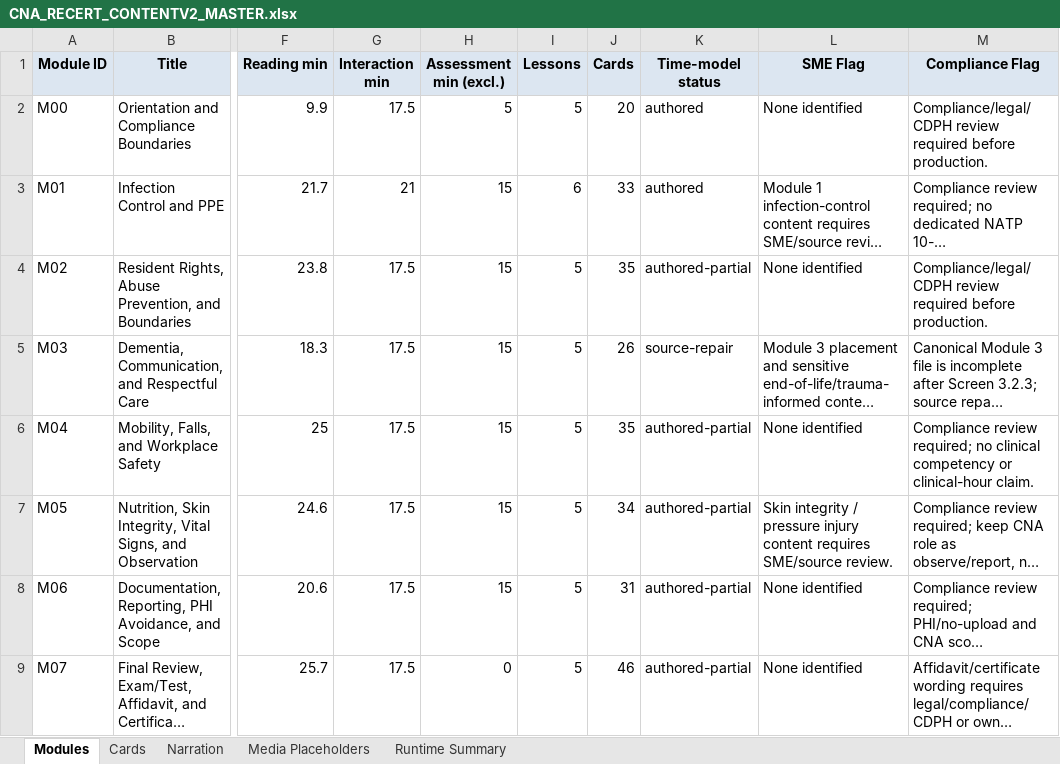
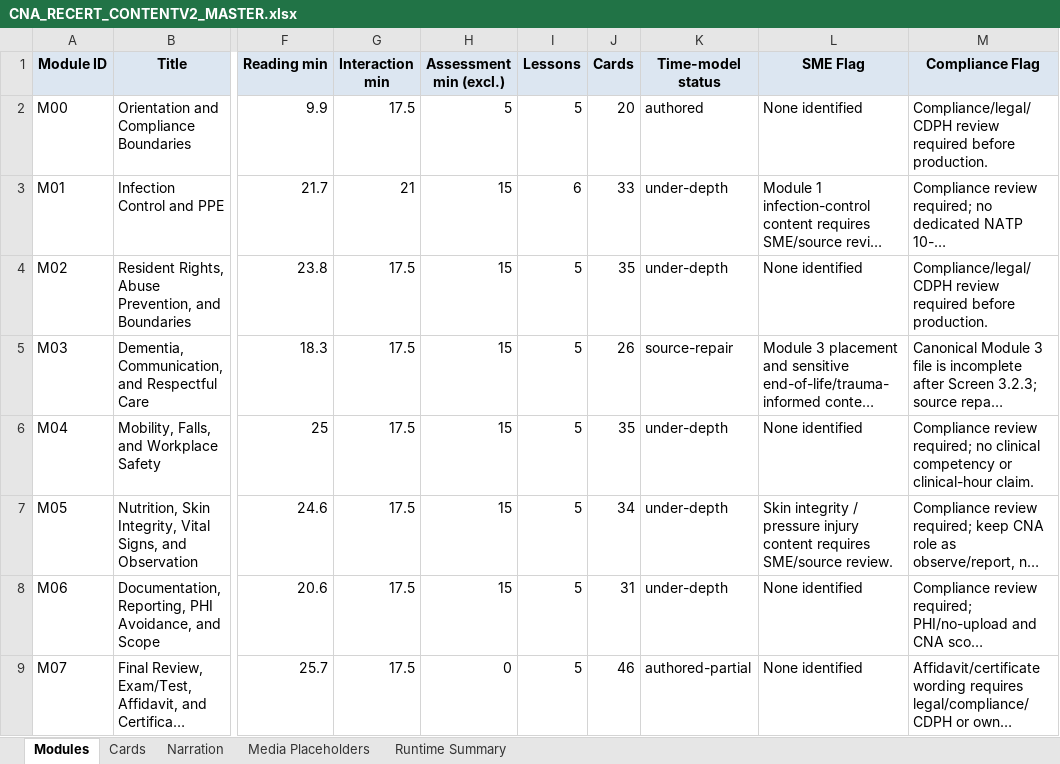
Before and after one commit to robertp-max/CNA_Recertification_Theory_Clinical_Support, an Excel workbook: CNA-Recert-Course/ContentV2/xlsx/CNA_RECERT_CONTENTV2_MASTER.xlsx, sheet Modules, drawn as a sheet; only a part is shown, gaps mark what is left out; long unchanged cells end in …; values as stored, in another font and other column widths than the file's, no borders; the diff names each change by its address in the sheet, - before the commit and + after, or states it on an @@ line.

```diff
--- a/CNA-Recert-Course/ContentV2/xlsx/CNA_RECERT_CONTENTV2_MASTER.xlsx (sheet Modules)
+++ b/CNA-Recert-Course/ContentV2/xlsx/CNA_RECERT_CONTENTV2_MASTER.xlsx (sheet Modules)
-K3 (Time-model status): authored
+K3 (Time-model status): under-depth
-K4 (Time-model status): authored-partial
+K4 (Time-model status): under-depth
-K6:K8 (Time-model status): authored-partial
+K6:K8 (Time-model status): under-depth
```
Also changed, not shown: sheet Runtime Summary, 13 other files.
